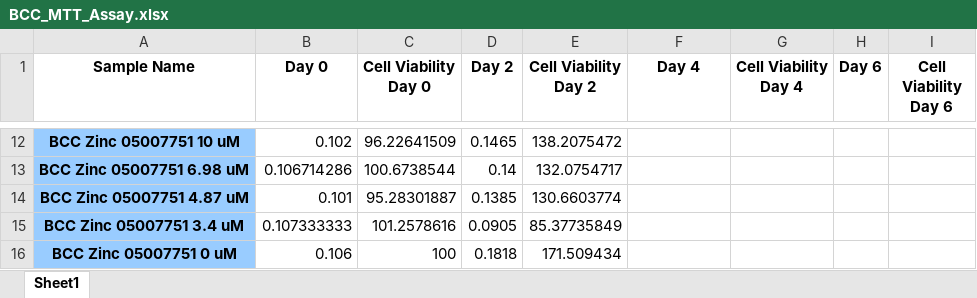
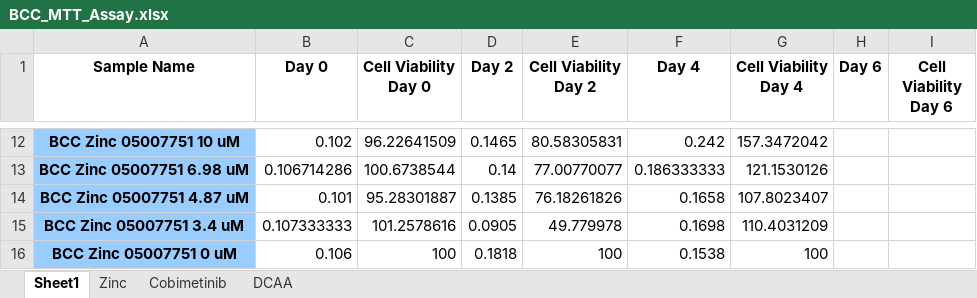
Before and after one commit to phalas25/ph-future-phd, an Excel workbook: BCC_MTT_Assay.xlsx, sheet Sheet1, drawn as a sheet; only a part is shown, gaps mark what is left out; values as stored, in another font and other column widths than the file's, no borders; the diff covers the shown part only; the diff names each change by its address in the sheet, - before the commit and + after, or states it on an @@ line.

```diff
--- a/BCC_MTT_Assay.xlsx (sheet Sheet1)
+++ b/BCC_MTT_Assay.xlsx (sheet Sheet1)
+sheet tab: Zinc
+sheet tab: Cobimetinib
+sheet tab: DCAA
-E12 (Cell Viability Day 2): 138.2075472
+E12 (Cell Viability Day 2): 80.58305831
-F12 (Day 4): (empty)
+F12 (Day 4): 0.242
-G12 (Cell Viability Day 4): (empty)
+G12 (Cell Viability Day 4): 157.3472042
-E13 (Cell Viability Day 2): 132.0754717
+E13 (Cell Viability Day 2): 77.00770077
-F13 (Day 4): (empty)
+F13 (Day 4): 0.186333333
-G13 (Cell Viability Day 4): (empty)
+G13 (Cell Viability Day 4): 121.1530126
-E14 (Cell Viability Day 2): 130.6603774
+E14 (Cell Viability Day 2): 76.18261826
-F14 (Day 4): (empty)
+F14 (Day 4): 0.1658
-G14 (Cell Viability Day 4): (empty)
+G14 (Cell Viability Day 4): 107.8023407
-E15 (Cell Viability Day 2): 85.37735849
+E15 (Cell Viability Day 2): 49.779978
-F15 (Day 4): (empty)
+F15 (Day 4): 0.1698
-G15 (Cell Viability Day 4): (empty)
+G15 (Cell Viability Day 4): 110.4031209
-E16 (Cell Viability Day 2): 171.509434
+E16 (Cell Viability Day 2): 100
-F16 (Day 4): (empty)
+F16 (Day 4): 0.1538
-G16 (Cell Viability Day 4): (empty)
+G16 (Cell Viability Day 4): 100
```
Also changed, not shown: 30 edited cells elsewhere in this sheet, charts or pictures, 1 other file.
